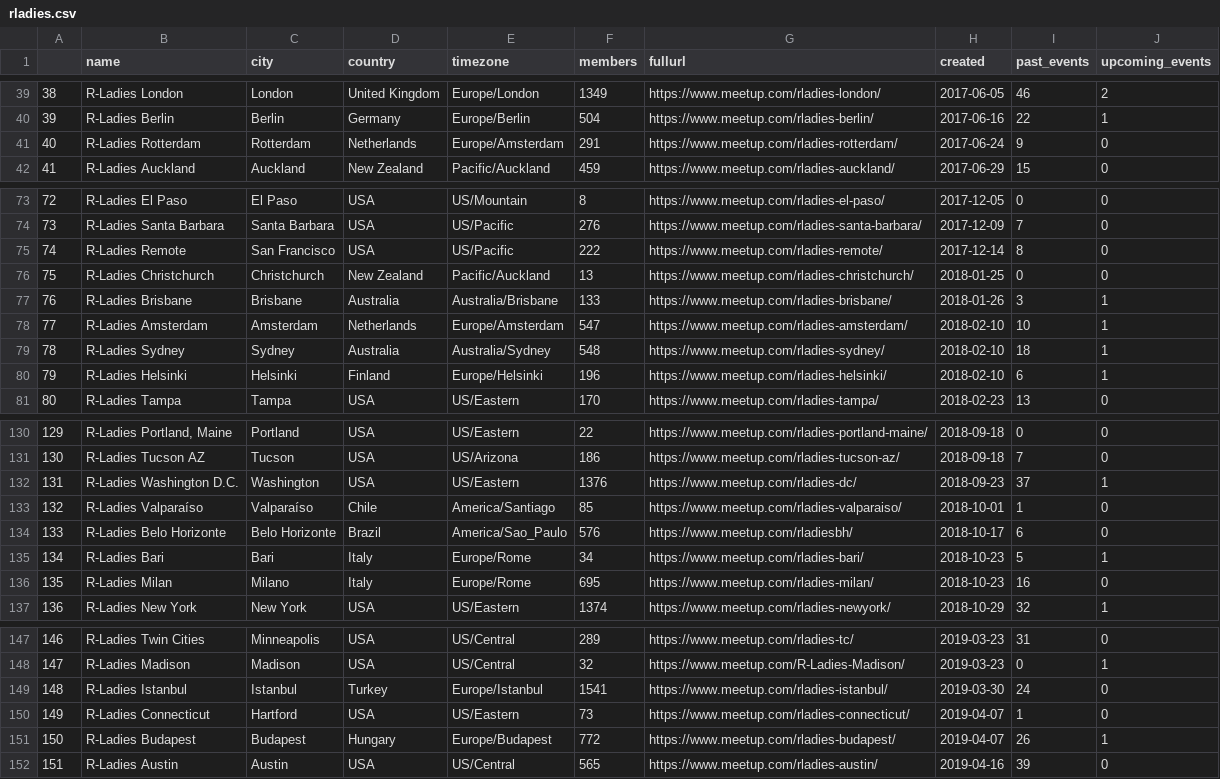
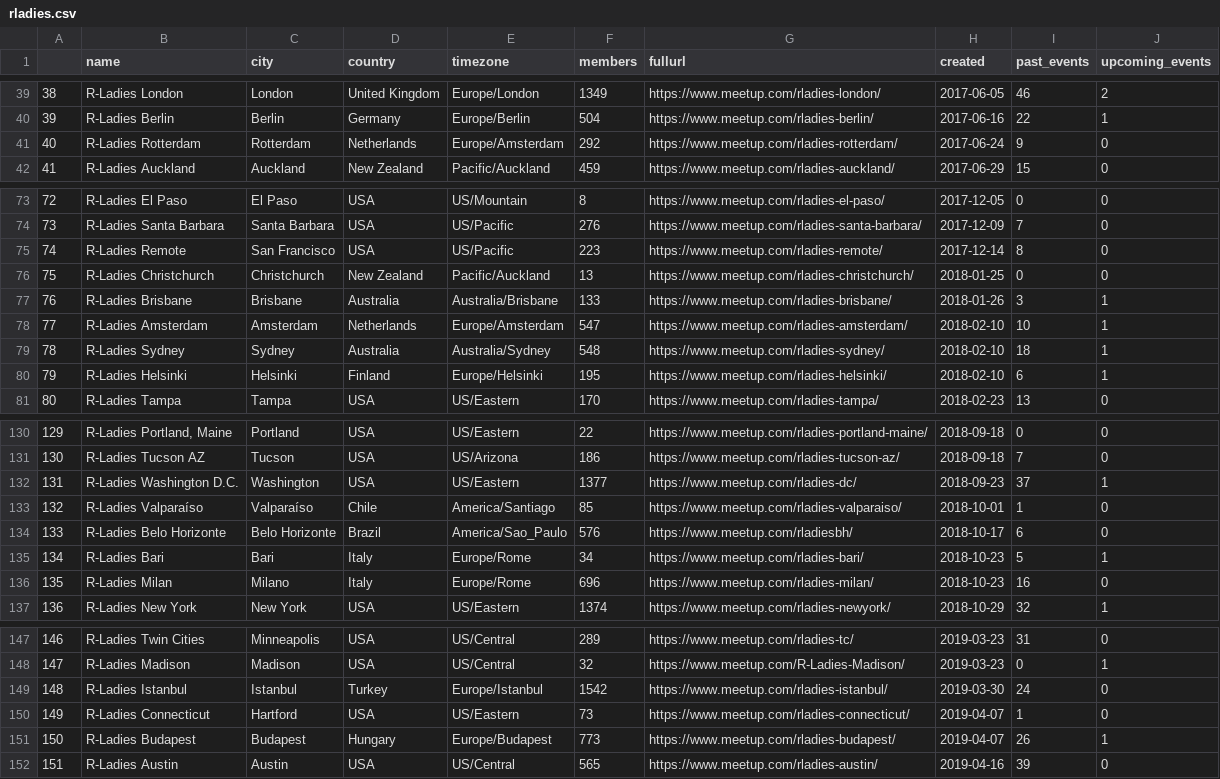
Before and after one commit to benubah/r-community-explorer, a CSV file: docs/data/rladies.csv, drawn as a sheet; only a part is shown, gaps mark what is left out; the diff covers the shown part only; the diff names each change by its address in the sheet, - before the commit and + after, or states it on an @@ line.

```diff
--- a/docs/data/rladies.csv
+++ b/docs/data/rladies.csv
@@ column A renumbered between rows 3 and 101 @@
-F41 (members): 291
+F41 (members): 292
-F75 (members): 222
+F75 (members): 223
-F80 (members): 196
+F80 (members): 195
-F132 (members): 1376
+F132 (members): 1377
-F136 (members): 695
+F136 (members): 696
-F149 (members): 1541
+F149 (members): 1542
-F151 (members): 772
+F151 (members): 773
```
Also changed, not shown: 2 added rows, 2 removed rows and 15 edited cells elsewhere in this file, 2 other files.
